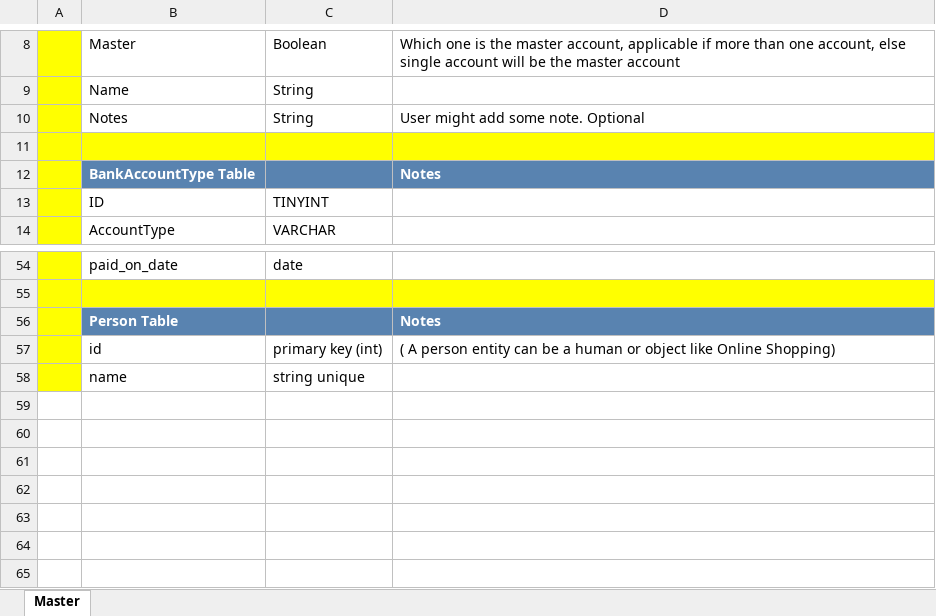
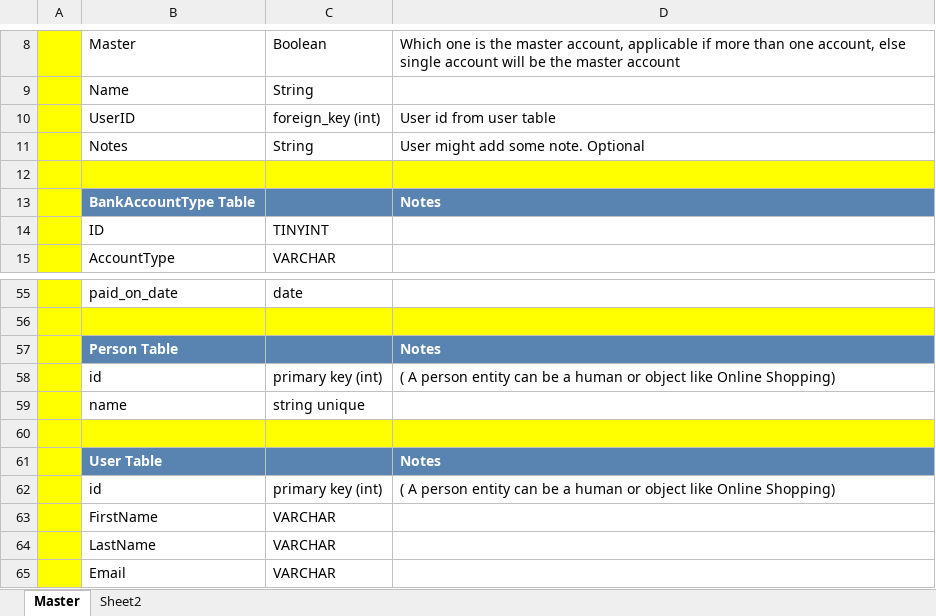
Before and after one commit to 007Nil/Behisebe, an Excel workbook: BeHisebe_DB.xlsx, sheet Master, drawn as a sheet; only a part is shown, gaps mark what is left out; values as stored, in another font and other column widths than the file's, no borders; the diff names each change by its address in the sheet, - before the commit and + after, or states it on an @@ line.

```diff
--- a/BeHisebe_DB.xlsx (sheet Master)
+++ b/BeHisebe_DB.xlsx (sheet Master)
+sheet tab: Sheet2
+row 10:  | UserID | foreign_key (int) | User id from user table
+row 60: (empty)
+row 61:  | User Table |  | Notes
+row 62:  | id | primary key (int) | ( A person entity can be a human or object like Online Shopping)
+row 63:  | FirstName | VARCHAR
+row 64:  | LastName | VARCHAR
+row 65:  | Email | VARCHAR
```
